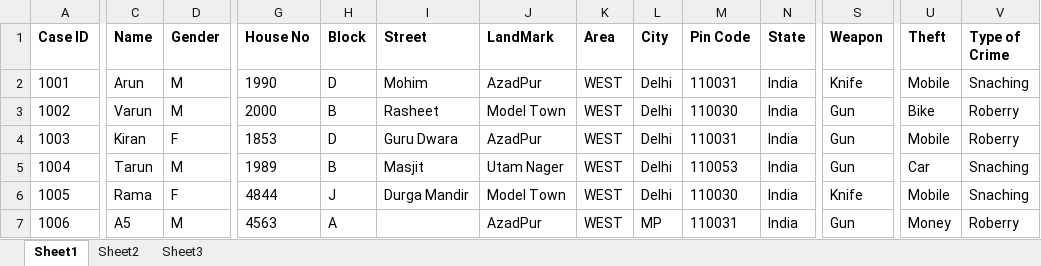
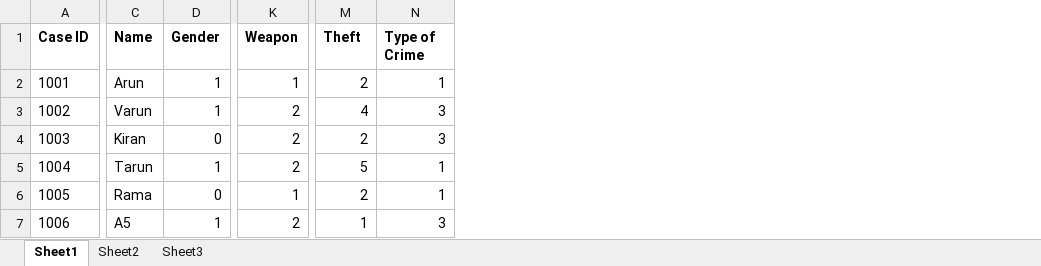
Before and after one commit to acemourya/Criminal-Suspect-Prediction, an Excel workbook: ACE.xlsx, sheet Sheet1, drawn as a sheet; only a part is shown, gaps mark what is left out; values as stored, in another font and other column widths than the file's, no borders; removed rows and columns are numbered as before the commit, all else as after; the diff covers the shown part only; the diff names each change by its address in the sheet, - before the commit and + after, or states it on an @@ line.

Commit message:
covert data into geogrphical data implentation

```diff
--- a/ACE.xlsx (sheet Sheet1)
+++ b/ACE.xlsx (sheet Sheet1)
-column G (House No), rows 2-7: 1990 | 2000 | 1853 | 1989 | 4844 | 4563
-column H (Block), rows 2-7: D | B | D | B | J | A
-column I (Street), rows 2-6: Mohim | Rasheet | Guru Dwara | Masjit | Durga Mandir
-column J (LandMark), rows 2-7: AzadPur | Model Town | AzadPur | Utam Nager | Model Town | AzadPur
-column K (Area), rows 2-7: all WEST
-column L (City), rows 2-7: Delhi | Delhi | Delhi | Delhi | Delhi | MP
-column M (Pin Code), rows 2-7: 110031 | 110030 | 110031 | 110053 | 110030 | 110031
-column N (State), rows 2-7: all India
-D2:D3 (Gender): M
+D2:D3 (Gender): 1
-K2 (Weapon): Knife
+K2 (Weapon): 1
-M2 (Theft): Mobile
+M2 (Theft): 2
-N2 (Type of Crime): Snaching
+N2 (Type of Crime): 1
-K3:K5 (Weapon): Gun
+K3:K5 (Weapon): 2
-M3 (Theft): Bike
+M3 (Theft): 4
-N3:N4 (Type of Crime): Roberry
+N3:N4 (Type of Crime): 3
-D4 (Gender): F
+D4 (Gender): 0
-M4 (Theft): Mobile
+M4 (Theft): 2
-D5 (Gender): M
+D5 (Gender): 1
-M5 (Theft): Car
+M5 (Theft): 5
-N5:N6 (Type of Crime): Snaching
+N5:N6 (Type of Crime): 1
-D6 (Gender): F
+D6 (Gender): 0
-K6 (Weapon): Knife
+K6 (Weapon): 1
-M6 (Theft): Mobile
+M6 (Theft): 2
-D7 (Gender): M
+D7 (Gender): 1
-K7 (Weapon): Gun
+K7 (Weapon): 2
-M7 (Theft): Money
+M7 (Theft): 1
-N7 (Type of Crime): Roberry
+N7 (Type of Crime): 3
```
Also changed, not shown: 2 added columns and 373 edited cells elsewhere in this sheet, 3 other files.
